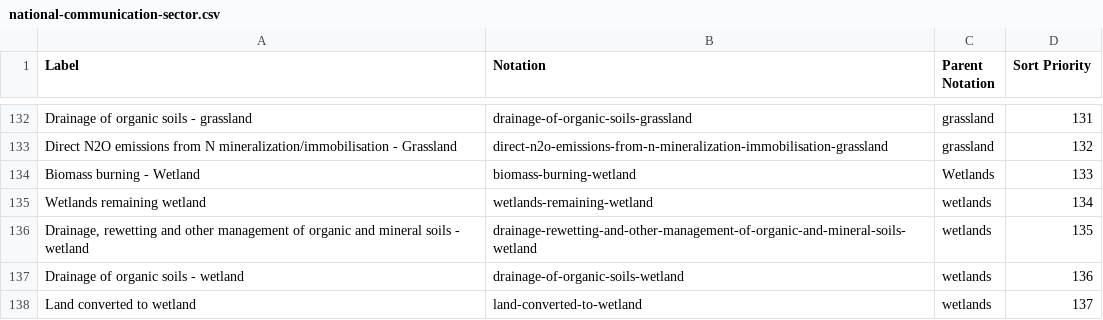
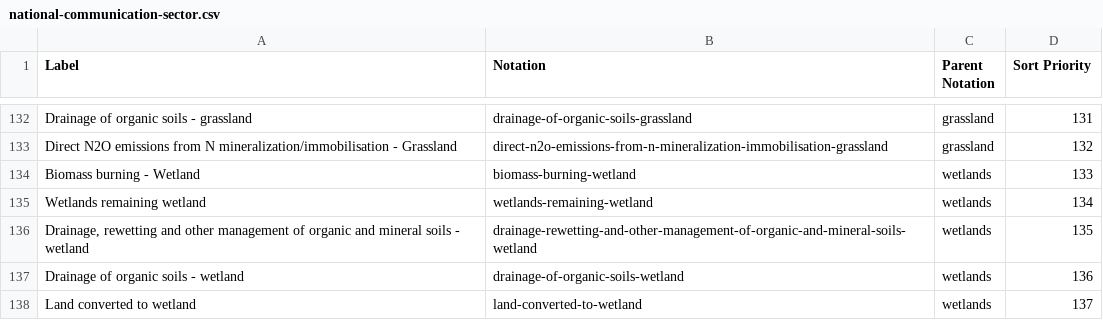
Before and after one commit to GSS-Cogs/family-climate-change, a CSV file: reference/codelists/national-communication-sector.csv, drawn as a sheet; only a part is shown, gaps mark what is left out; the diff names each change by its address in the sheet, - before the commit and + after, or states it on an @@ line.

Commit message:
minor correction

```diff
--- a/reference/codelists/national-communication-sector.csv
+++ b/reference/codelists/national-communication-sector.csv
-C134 (Parent Notation): Wetlands
+C134 (Parent Notation): wetlands
```
